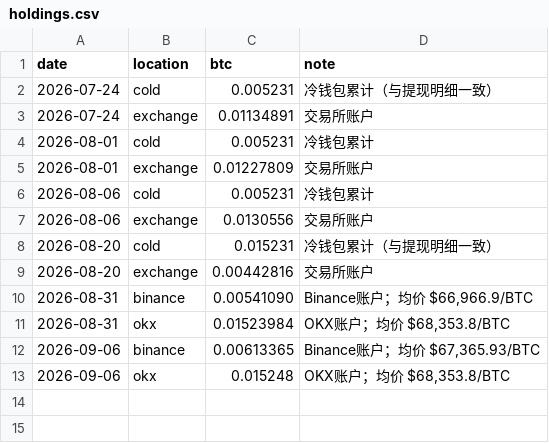
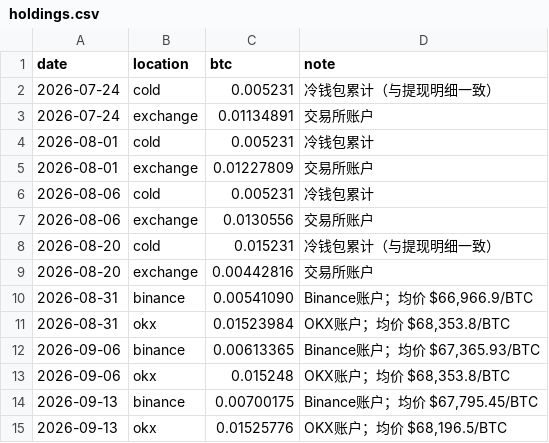
Before and after one commit to SayangChun/0.1BTC, a CSV file: data/holdings.csv, drawn as a sheet.

Commit message:
记录：更新持仓 Binance 0.00700175 BTC OKX 0.01525776 BTC

```diff
--- a/data/holdings.csv
+++ b/data/holdings.csv
@@ -13 +13,3 @@ date,location,btc,note
 2026-09-06,okx,0.015248,"OKX账户；均价 $68,353.8/BTC"
+2026-09-13,binance,0.00700175,"Binance账户；均价 $67,795.45/BTC"
+2026-09-13,okx,0.01525776,"OKX账户；均价 $68,196.5/BTC"
```
Also changed, not shown: 2 other files.
